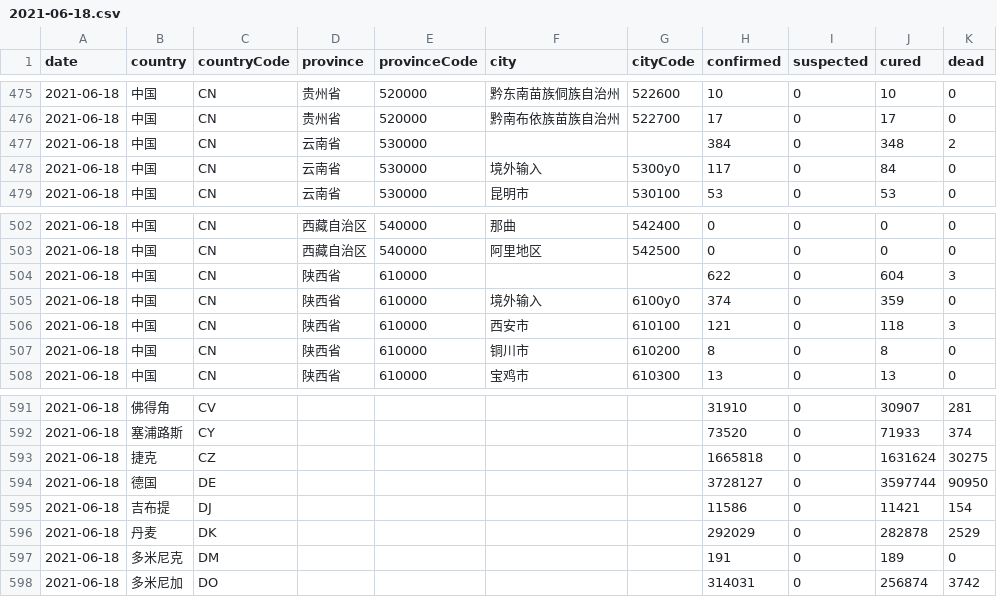
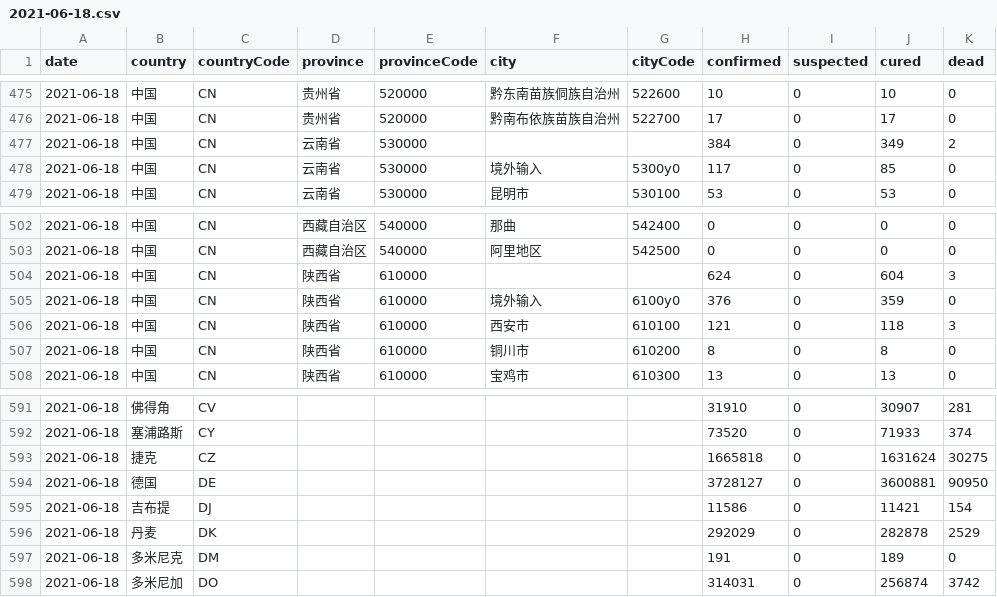
Before and after one commit to herman6888/Wuhan-2019-nCoV, a CSV file: Data/2021-06-18.csv, drawn as a sheet; only a part is shown, gaps mark what is left out.

```diff
--- a/Data/2021-06-18.csv
+++ b/Data/2021-06-18.csv
@@ -476,4 +476,4 @@ date,country,countryCode,province,provinceCode,city,cityCode,confirmed,suspected
 2021-06-18,中国,CN,贵州省,520000,黔南布依族苗族自治州,522700,17,0,17,0
-2021-06-18,中国,CN,云南省,530000,,,384,0,348,2
-2021-06-18,中国,CN,云南省,530000,境外输入,5300y0,117,0,84,0
+2021-06-18,中国,CN,云南省,530000,,,384,0,349,2
+2021-06-18,中国,CN,云南省,530000,境外输入,5300y0,117,0,85,0
 2021-06-18,中国,CN,云南省,530000,昆明市,530100,53,0,53,0
@@ -503,4 +503,4 @@ date,country,countryCode,province,provinceCode,city,cityCode,confirmed,suspected
 2021-06-18,中国,CN,西藏自治区,540000,阿里地区,542500,0,0,0,0
-2021-06-18,中国,CN,陕西省,610000,,,622,0,604,3
-2021-06-18,中国,CN,陕西省,610000,境外输入,6100y0,374,0,359,0
+2021-06-18,中国,CN,陕西省,610000,,,624,0,604,3
+2021-06-18,中国,CN,陕西省,610000,境外输入,6100y0,376,0,359,0
 2021-06-18,中国,CN,陕西省,610000,西安市,610100,121,0,118,3
@@ -593,3 +593,3 @@ date,country,countryCode,province,provinceCode,city,cityCode,confirmed,suspected
 2021-06-18,捷克,CZ,,,,,1665818,0,1631624,30275
-2021-06-18,德国,DE,,,,,3728127,0,3597744,90950
+2021-06-18,德国,DE,,,,,3728127,0,3600881,90950
 2021-06-18,吉布提,DJ,,,,,11586,0,11421,154
```
Also changed, not shown: 2 other files.
